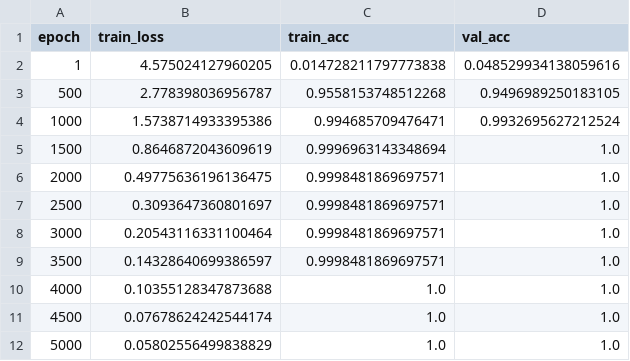
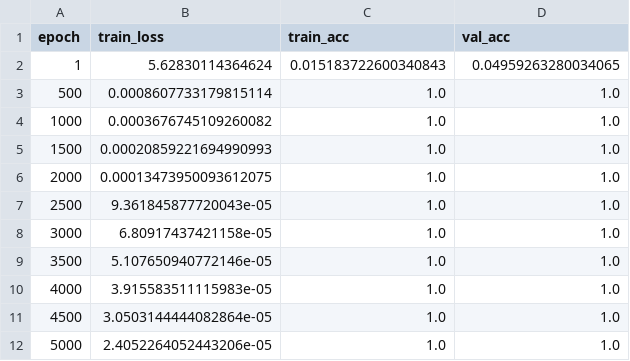
Before and after one commit to Sapar-hub/transfer-grokking, a CSV file: artifacts/ce_projection/seeds_mult/ce_training_log_seed42.csv, drawn as a sheet.

Commit message:
add run_pipeline.sh, log W_CE norm in ce_projection.py to diagnose seed42 α=0.5 anomaly

```diff
--- a/artifacts/ce_projection/seeds_mult/ce_training_log_seed42.csv
+++ b/artifacts/ce_projection/seeds_mult/ce_training_log_seed42.csv
@@ -1,12 +1,12 @@
 epoch,train_loss,train_acc,val_acc
-1,4.575024127960205,0.014728211797773838,0.048529934138059616
-500,2.778398036956787,0.9558153748512268,0.9496989250183105
-1000,1.5738714933395386,0.994685709476471,0.9932695627212524
-1500,0.8646872043609619,0.9996963143348694,1.0
-2000,0.49775636196136475,0.9998481869697571,1.0
-2500,0.3093647360801697,0.9998481869697571,1.0
-3000,0.20543116331100464,0.9998481869697571,1.0
-3500,0.14328640699386597,0.9998481869697571,1.0
-4000,0.10355128347873688,1.0,1.0
-4500,0.07678624242544174,1.0,1.0
-5000,0.05802556499838829,1.0,1.0
+1,5.62830114364624,0.015183722600340843,0.04959263280034065
+500,0.0008607733179815114,1.0,1.0
+1000,0.0003676745109260082,1.0,1.0
+1500,0.00020859221694990993,1.0,1.0
+2000,0.00013473950093612075,1.0,1.0
+2500,9.361845877720043e-05,1.0,1.0
+3000,6.80917437421158e-05,1.0,1.0
+3500,5.107650940772146e-05,1.0,1.0
+4000,3.915583511115983e-05,1.0,1.0
+4500,3.0503144444082864e-05,1.0,1.0
+5000,2.4052264052443206e-05,1.0,1.0
```
Also changed, not shown: artifacts/ce_projection/seeds/ce_training_log_seed42.csv, 13 other files.
